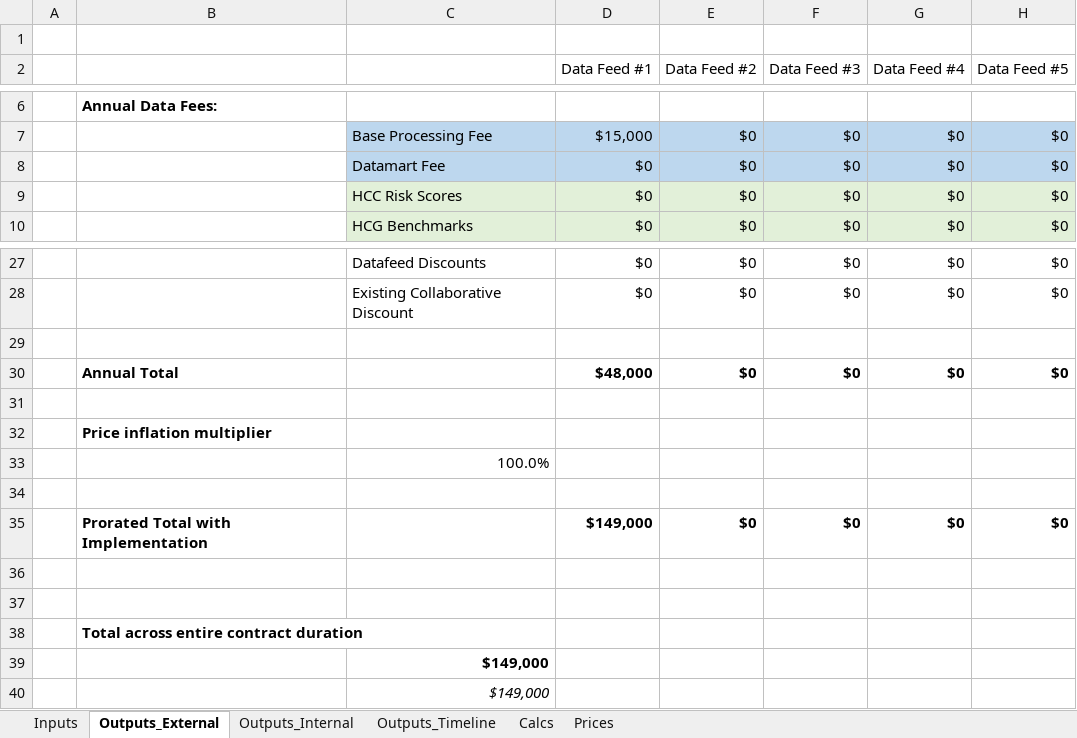
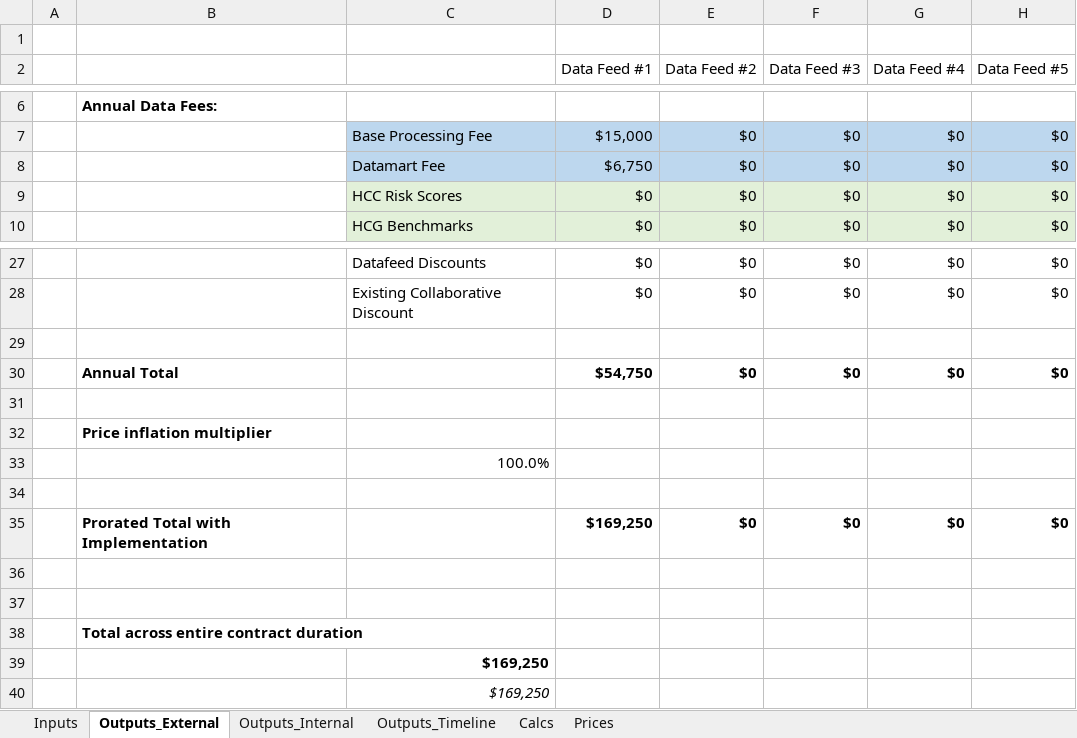
Before and after one commit to Milliman-PRM/client-and-project-documentation, an Excel workbook: 0273NYP - New York Premier/1111SLP - St Lukes PA/Pricing_Model_1111SLP_2018-05-04.xlsx, sheet Outputs_External, drawn as a sheet; only a part is shown, gaps mark what is left out; values as stored, in another font and other column widths than the file's, no borders; the diff names each change by its address in the sheet, - before the commit and + after, or states it on an @@ line.

```diff
--- a/0273NYP - New York Premier/1111SLP - St Lukes PA/Pricing_Model_1111SLP_2018-05-04.xlsx (sheet Outputs_External)
+++ b/0273NYP - New York Premier/1111SLP - St Lukes PA/Pricing_Model_1111SLP_2018-05-04.xlsx (sheet Outputs_External)
-D8 (Data Feed #1): $0
+D8 (Data Feed #1): $6,750
-D30 (Data Feed #1): $48,000
+D30 (Data Feed #1): $54,750
-D35 (Data Feed #1): $149,000
+D35 (Data Feed #1): $169,250
-C39:C40: $149,000
+C39:C40: $169,250
```
Also changed, not shown: sheet Outputs_Timeline, sheet Outputs_Internal, sheet Calcs, sheet Inputs.
